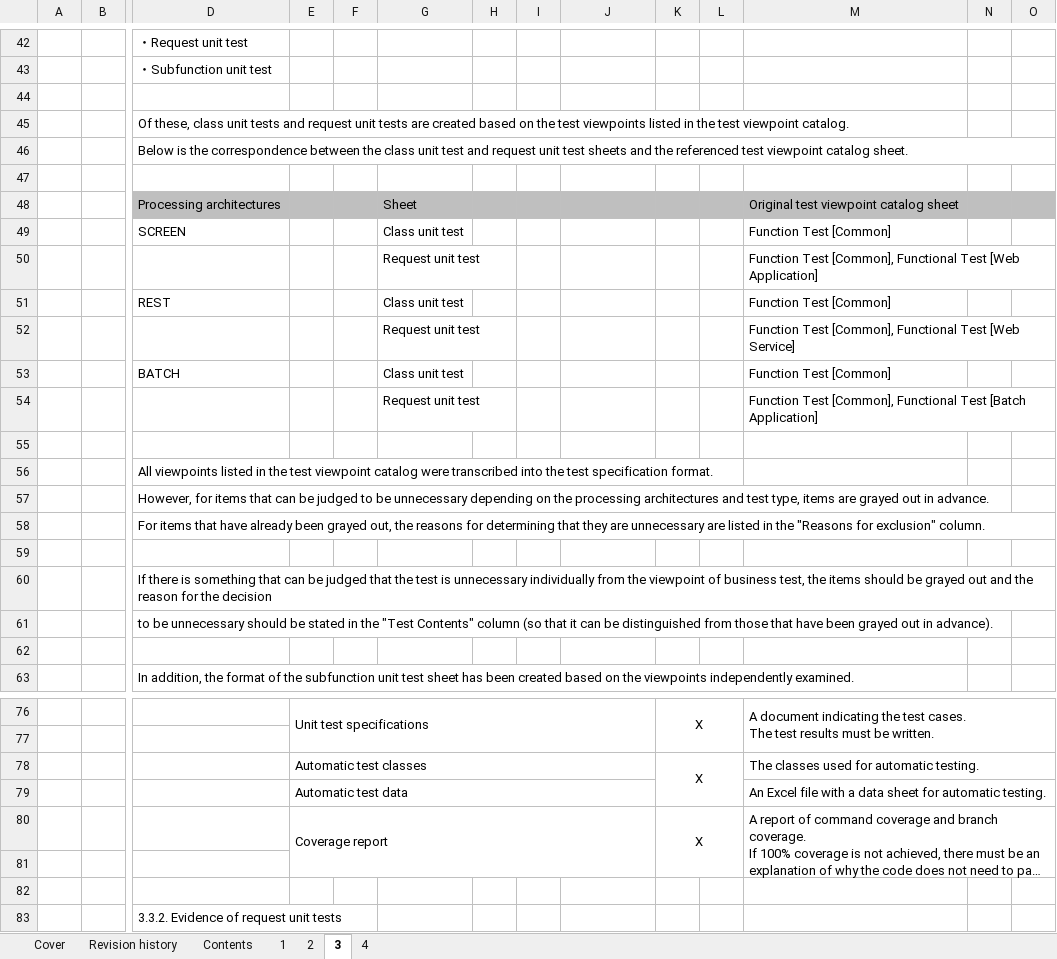
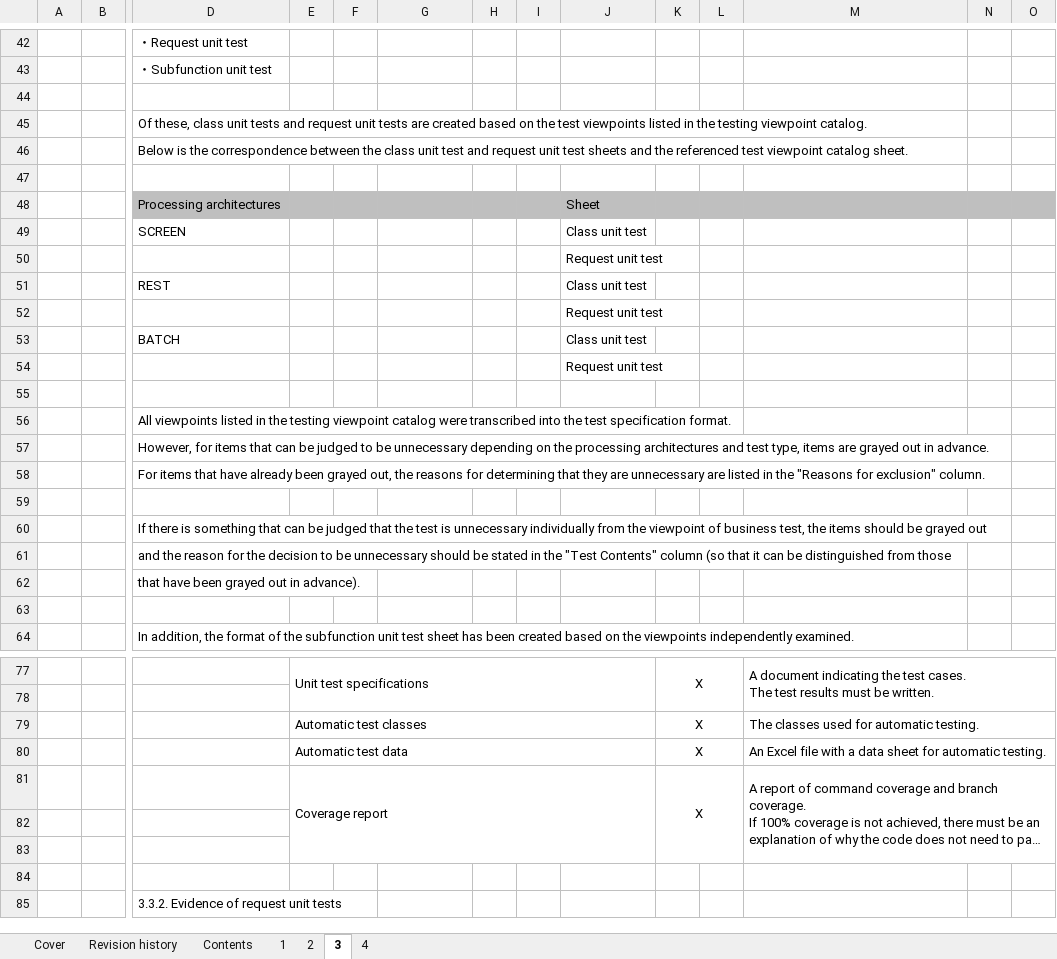
Before and after one commit to nablarch-development-standards/nablarch-development-standards, an Excel workbook: en/020_Application_Development_Standards/020_Test_Standards/Unit_Test_Standards.xlsx, sheet 3, drawn as a sheet; only a part is shown, gaps mark what is left out; long unchanged cells end in …; values as stored, in another font and other column widths than the file's, no borders; charts and pictures not drawn; removed rows and columns are numbered as before the commit, all else as after; rows hold the shown columns only; the diff covers the shown part only; the diff names each change by its address in the sheet, - before the commit and + after, or states it on an @@ line.

Commit message:
指摘対応

```diff
--- a/en/020_Application_Development_Standards/020_Test_Standards/Unit_Test_Standards.xlsx (sheet 3)
+++ b/en/020_Application_Development_Standards/020_Test_Standards/Unit_Test_Standards.xlsx (sheet 3)
-D45: …in the test viewpoint catalog.
+D45: …in the testing viewpoint catalog.
-D46:AD46 merged
-row 48:  |  | Processing architectures |  |  | Sheet |  |  |  |  |  | Original test viewpoint catalog sheet
-row 49:  |  | SCREEN |  |  | Class unit test |  |  |  |  |  | Function Test [Common]
-row 50:  |  |  |  |  | Request unit test |  |  |  |  |  | Function Test [Common], Functional Test [Web Application]
-row 51:  |  | REST |  |  | Class unit test |  |  |  |  |  | Function Test [Common]
-row 52:  |  |  |  |  | Request unit test |  |  |  |  |  | Function Test [Common], Functional Test [Web Service]
-row 53:  |  | BATCH |  |  | Class unit test |  |  |  |  |  | Function Test [Common]
-row 54:  |  |  |  |  | Request unit test |  |  |  |  |  | Function Test [Common], Functional Test [Batch Application]
+row 48:  |  | Processing architectures |  |  |  |  |  | Sheet
+row 49:  |  | SCREEN |  |  |  |  |  | Class unit test
+row 50:  |  |  |  |  |  |  |  | Request unit test
+row 51:  |  | REST |  |  |  |  |  | Class unit test
+row 52:  |  |  |  |  |  |  |  | Request unit test
+row 53:  |  | BATCH |  |  |  |  |  | Class unit test
+row 54:  |  |  |  |  |  |  |  | Request unit test
-D56: …in the test viewpoint catalog…
+D56: …in the testing viewpoint catalog…
-D58:AD58 merged
-D60: …grayed out and the reason for the decision
+D60: …grayed out
-D61: to be unnecessary should be stated in the "Test Contents" column (so that it can be distinguished from those that have been grayed out in advance).
+D61: and the reason for the decision to be unnecessary should be stated in the "Test Contents" column (so that it can be distinguished from those
+row 62:  |  | that have been grayed out in advance).
-K78:L79 merged
+K79:L79 merged
-K80: (empty)
+K80: X
+K80:L80 merged
+row 82: (empty)
```
Also changed, not shown: 2 added rows, 4 edited cells and merged cells elsewhere in this sheet, sheet 2, sheet 1, sheet 4, charts or pictures.
